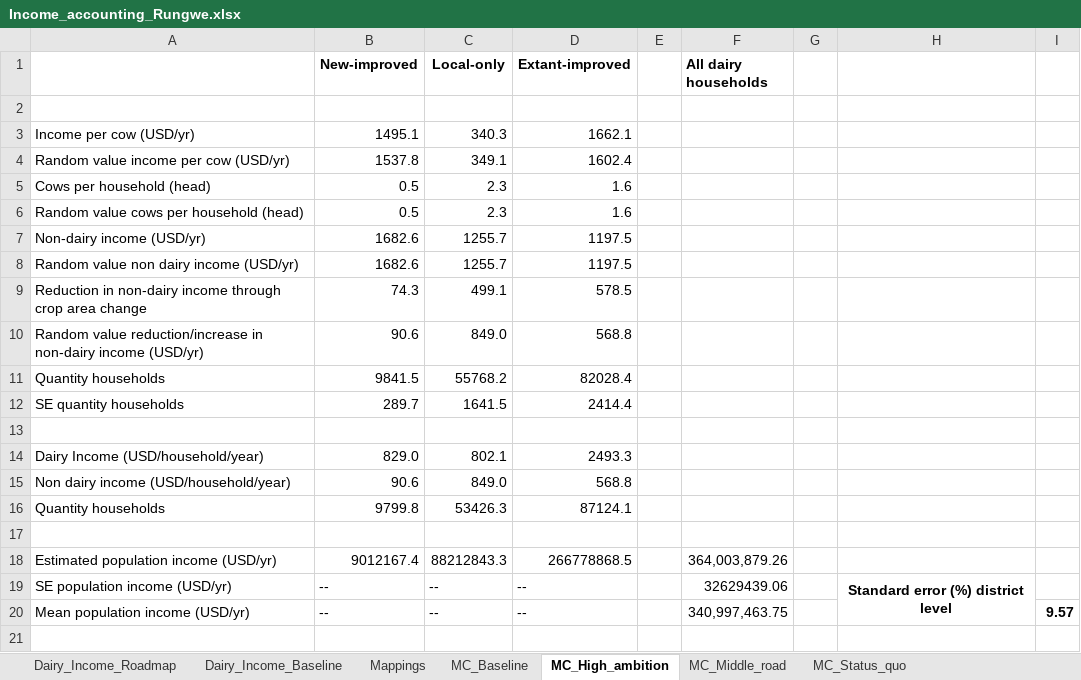
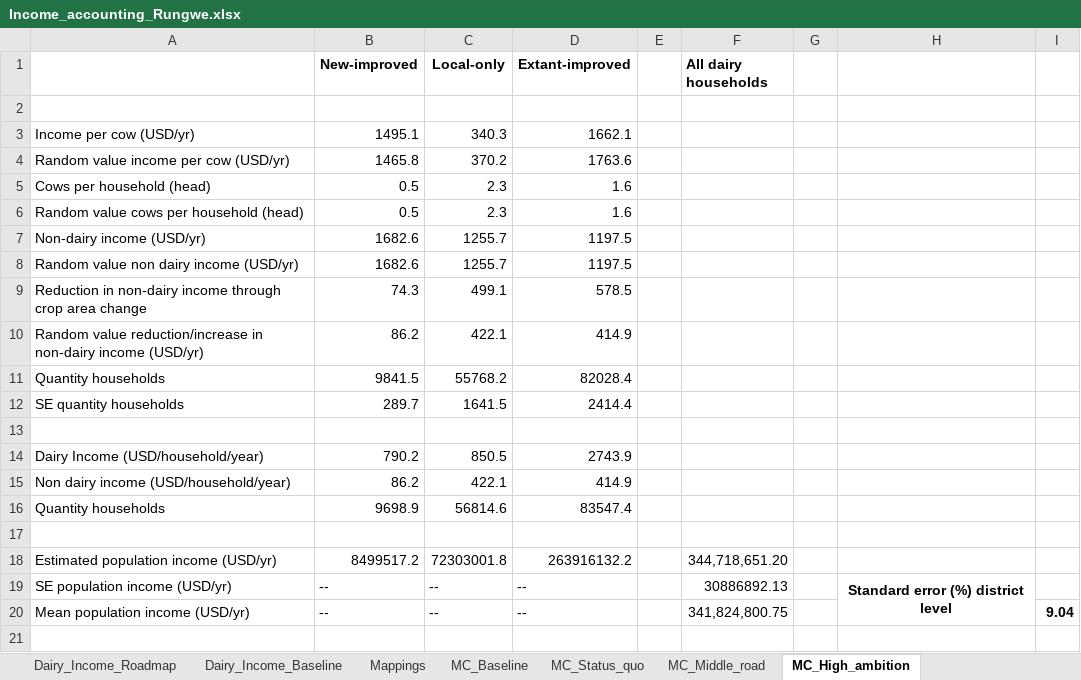
Before and after one commit to James-Hawkins/Tanzania-Dairy-Mitigation-Assessment, an Excel workbook: Income_accounting_Rungwe.xlsx, sheet MC_High_ambition, drawn as a sheet; only a part is shown; values as stored, in another font and other column widths than the file's, no borders; removed rows and columns are numbered as before the commit, all else as after; the diff covers the shown part only; the diff names each change by its address in the sheet, - before the commit and + after, or states it on an @@ line.

```diff
--- a/Income_accounting_Rungwe.xlsx (sheet MC_High_ambition)
+++ b/Income_accounting_Rungwe.xlsx (sheet MC_High_ambition)
@@ sheet tab order changed: Dairy_Income_Roadmap | Dairy_Income_Baseline | Mappings | MC_Baseline | MC_Status_quo | MC_Middle_road | MC_High_ambition @@
-row 4: Random value income per cow (USD/yr) | 1537.8 | 349.1 | 1602.4
+row 4: Random value income per cow (USD/yr) | 1465.8 | 370.2 | 1763.6
-row 10: Random value reduction/increase in non-dairy income (USD/yr) | 90.6 | 849.0 | 568.8
+row 10: Random value reduction/increase in non-dairy income (USD/yr) | 86.2 | 422.1 | 414.9
-row 14: Dairy Income (USD/household/year) | 829.0 | 802.1 | 2493.3
-row 15: Non dairy income (USD/household/year) | 90.6 | 849.0 | 568.8
-row 16: Quantity households | 9799.8 | 53426.3 | 87124.1
+row 14: Dairy Income (USD/household/year) | 790.2 | 850.5 | 2743.9
+row 15: Non dairy income (USD/household/year) | 86.2 | 422.1 | 414.9
+row 16: Quantity households | 9698.9 | 56814.6 | 83547.4
-row 18: Estimated population income (USD/yr) | 9012167.4 | 88212843.3 | 266778868.5 |  | 364,003,879.26
+row 18: Estimated population income (USD/yr) | 8499517.2 | 72303001.8 | 263916132.2 |  | 344,718,651.20
-F19 (All dairy households): 32629439.06
+F19 (All dairy households): 30886892.13
-F20 (All dairy households): 340,997,463.75
+F20 (All dairy households): 341,824,800.75
-I20: 9.57
+I20: 9.04
```
Also changed, not shown: other rows of this sheet, sheet Dairy_Income_Roadmap, sheet Dairy_Income_Baseline, sheet MC_Middle_road, sheet MC_Status_quo, sheet MC_High_ambition_plus, sheet MC_Baseline, 1 more sheet, Income_accounting_Mufindi.xlsx, Income_accounting_Mvomero.xlsx, 2 other files.
